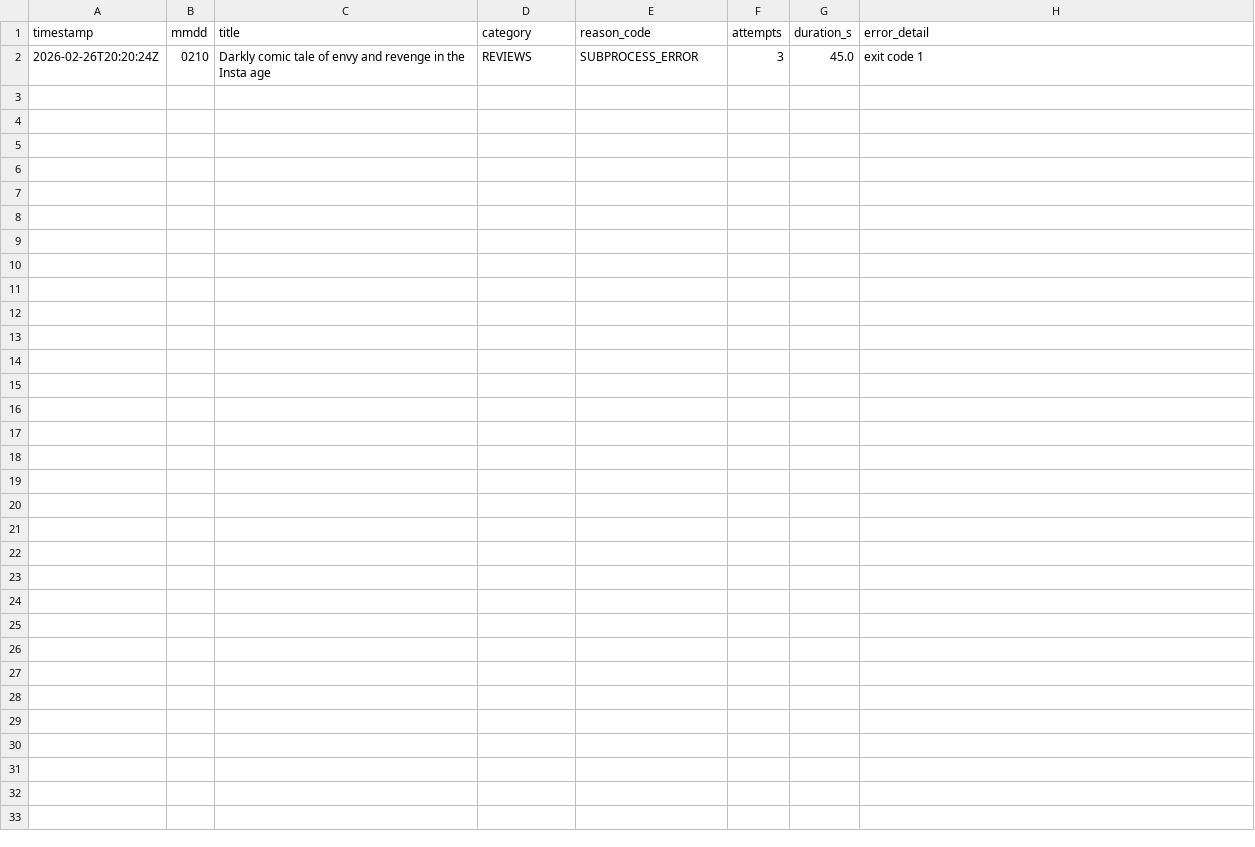
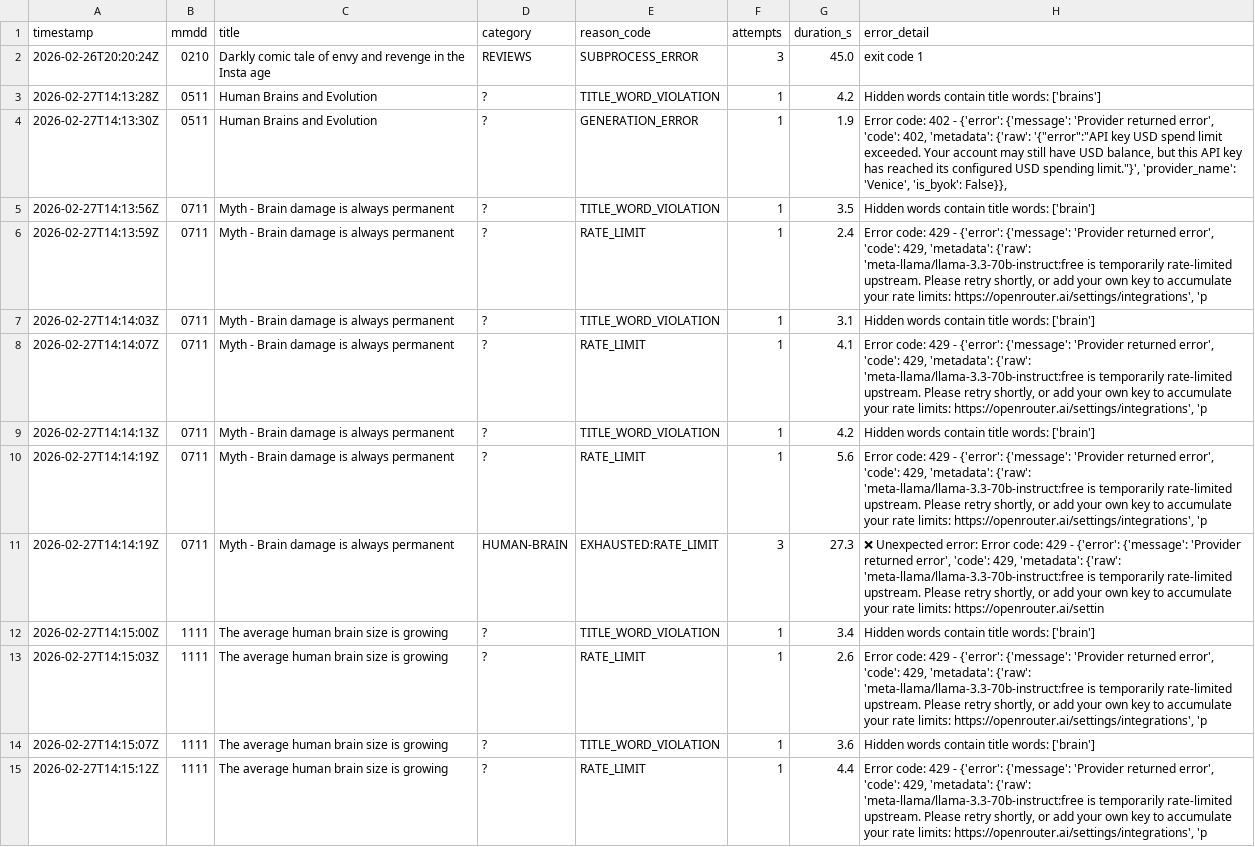
Before and after one commit to Ram-N/ClueChain, a CSV file: logs/batch_failures.csv, drawn as a sheet.

```diff
--- a/logs/batch_failures.csv
+++ b/logs/batch_failures.csv
@@ -2 +2,14 @@ timestamp,mmdd,title,category,reason_code,attempts,duration_s,error_detail
 2026-02-26T20:20:24Z,0210,Darkly comic tale of envy and revenge in the Insta age,REVIEWS,SUBPROCESS_ERROR,3,45.0,exit code 1
+2026-02-27T14:13:28Z,0511,Human Brains and Evolution,?,TITLE_WORD_VIOLATION,1,4.2,Hidden words contain title words: ['brains']
+2026-02-27T14:13:30Z,0511,Human Brains and Evolution,?,GENERATION_ERROR,1,1.9,"Error code: 402 - {'error': {'message': 'Provider returned error', 'code': 402, 'metadata': {'raw': '{""error"":""API key USD spend limit exceeded. Your account may still have USD balance, but this API key has reached its configured USD spending limit.""}', 'provider_name': 'Venice', 'is_byok': False}},"
+2026-02-27T14:13:56Z,0711,Myth - Brain damage is always permanent,?,TITLE_WORD_VIOLATION,1,3.5,Hidden words contain title words: ['brain']
+2026-02-27T14:13:59Z,0711,Myth - Brain damage is always permanent,?,RATE_LIMIT,1,2.4,"Error code: 429 - {'error': {'message': 'Provider returned error', 'code': 429, 'metadata': {'raw': 'meta-llama/llama-3.3-70b-instruct:free is temporarily rate-limited upstream. Please retry shortly, or add your own key to accumulate your rate limits: https://openrouter.ai/settings/integrations', 'p"
+2026-02-27T14:14:03Z,0711,Myth - Brain damage is always permanent,?,TITLE_WORD_VIOLATION,1,3.1,Hidden words contain title words: ['brain']
+2026-02-27T14:14:07Z,0711,Myth - Brain damage is always permanent,?,RATE_LIMIT,1,4.1,"Error code: 429 - {'error': {'message': 'Provider returned error', 'code': 429, 'metadata': {'raw': 'meta-llama/llama-3.3-70b-instruct:free is temporarily rate-limited upstream. Please retry shortly, or add your own key to accumulate your rate limits: https://openrouter.ai/settings/integrations', 'p"
+2026-02-27T14:14:13Z,0711,Myth - Brain damage is always permanent,?,TITLE_WORD_VIOLATION,1,4.2,Hidden words contain title words: ['brain']
+2026-02-27T14:14:19Z,0711,Myth - Brain damage is always permanent,?,RATE_LIMIT,1,5.6,"Error code: 429 - {'error': {'message': 'Provider returned error', 'code': 429, 'metadata': {'raw': 'meta-llama/llama-3.3-70b-instruct:free is temporarily rate-limited upstream. Please retry shortly, or add your own key to accumulate your rate limits: https://openrouter.ai/settings/integrations', 'p"
+2026-02-27T14:14:19Z,0711,Myth - Brain damage is always permanent,HUMAN-BRAIN,EXHAUSTED:RATE_LIMIT,3,27.3,"❌ Unexpected error: Error code: 429 - {'error': {'message': 'Provider returned error', 'code': 429, 'metadata': {'raw': 'meta-llama/llama-3.3-70b-instruct:free is temporarily rate-limited upstream. Please retry shortly, or add your own key to accumulate your rate limits: https://openrouter.ai/settin"
+2026-02-27T14:15:00Z,1111,The average human brain size is growing,?,TITLE_WORD_VIOLATION,1,3.4,Hidden words contain title words: ['brain']
+2026-02-27T14:15:03Z,1111,The average human brain size is growing,?,RATE_LIMIT,1,2.6,"Error code: 429 - {'error': {'message': 'Provider returned error', 'code': 429, 'metadata': {'raw': 'meta-llama/llama-3.3-70b-instruct:free is temporarily rate-limited upstream. Please retry shortly, or add your own key to accumulate your rate limits: https://openrouter.ai/settings/integrations', 'p"
+2026-02-27T14:15:07Z,1111,The average human brain size is growing,?,TITLE_WORD_VIOLATION,1,3.6,Hidden words contain title words: ['brain']
+2026-02-27T14:15:12Z,1111,The average human brain size is growing,?,RATE_LIMIT,1,4.4,"Error code: 429 - {'error': {'message': 'Provider returned error', 'code': 429, 'metadata': {'raw': 'meta-llama/llama-3.3-70b-instruct:free is temporarily rate-limited upstream. Please retry shortly, or add your own key to accumulate your rate limits: https://openrouter.ai/settings/integrations', 'p"
```
Also changed, not shown: 13 other files.
